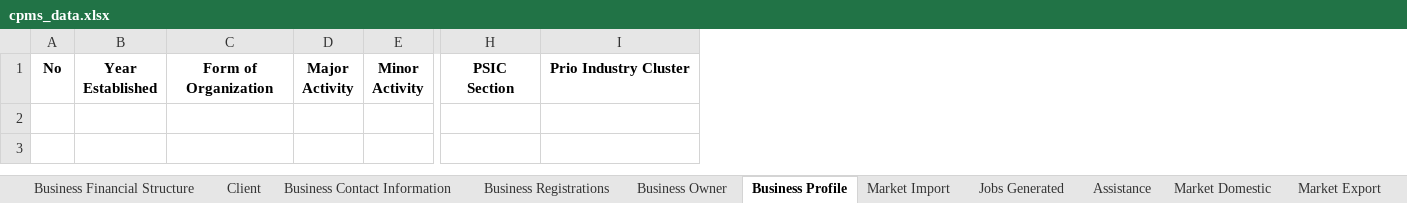
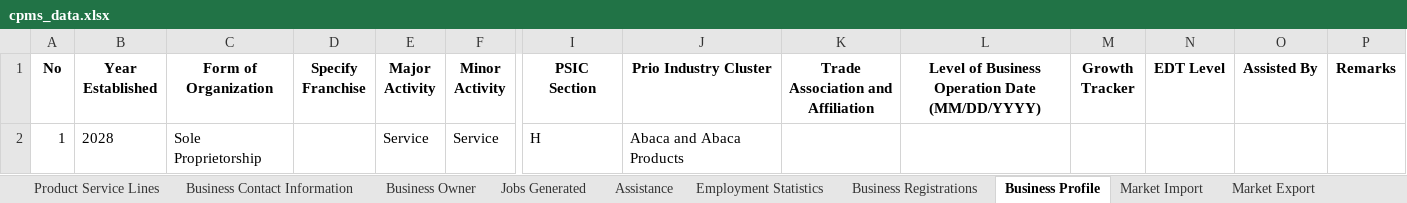
Before and after one commit to aaronMFbales/cpms, an Excel workbook: data/cpms_data.xlsx, sheet Business Profile, drawn as a sheet; only a part is shown, gaps mark what is left out; values as stored, in another font and other column widths than the file's, no borders; rows hold the shown columns only; the diff names each change by its address in the sheet, - before the commit and + after, or states it on an @@ line.

Commit message:
Add comprehensive delete functionality and form enhancements
- Implemented delete row functionality with dropdown selection
- Added delete all rows feature with confirmation
- Created undo system for both delete operations
- Enhanced all 14 sheet forms with proper validation
- Added PSIC classification system with cascading dropdowns
- Integrated location widgets across all relevant forms
- Added date pickers with MM/DD/YYYY formatting
- Improved form state management and success messaging
- Added comprehensive field validation (required vs optional)
- Enhanced user experience with standardized data entry

```diff
--- a/data/cpms_data.xlsx (sheet Business Profile)
+++ b/data/cpms_data.xlsx (sheet Business Profile)
+sheet tab: Product Service Lines
+sheet tab: Employment Statistics
@@ sheet tab order changed: Product Service Lines | Business Contact Information | Business Owner | Jobs Generated | Assistance | Employment Statistics | Business Registrations | Business Profile | Market Import | Market Export @@
+column D (Specify Franchise), empty
+column K, row 1: Trade Association and Affiliation
+column L, row 1: Level of Business Operation Date (MM/DD/YYYY)
+column M (Growth Tracker), empty
+column N (EDT Level), empty
+column O (Assisted By), empty
+column P (Remarks), empty
+row 2: 1 | 2028 | Sole Proprietorship |  | Service | Service | H | Abaca and Abaca Products
```
Also changed, not shown: sheet Assistance, sheet Business Contact Information, sheet Client, sheet Business Owner, sheet Business Financial Structure, sheet Jobs Generated, 4 more sheets, other sheet tabs, 7 other files.
